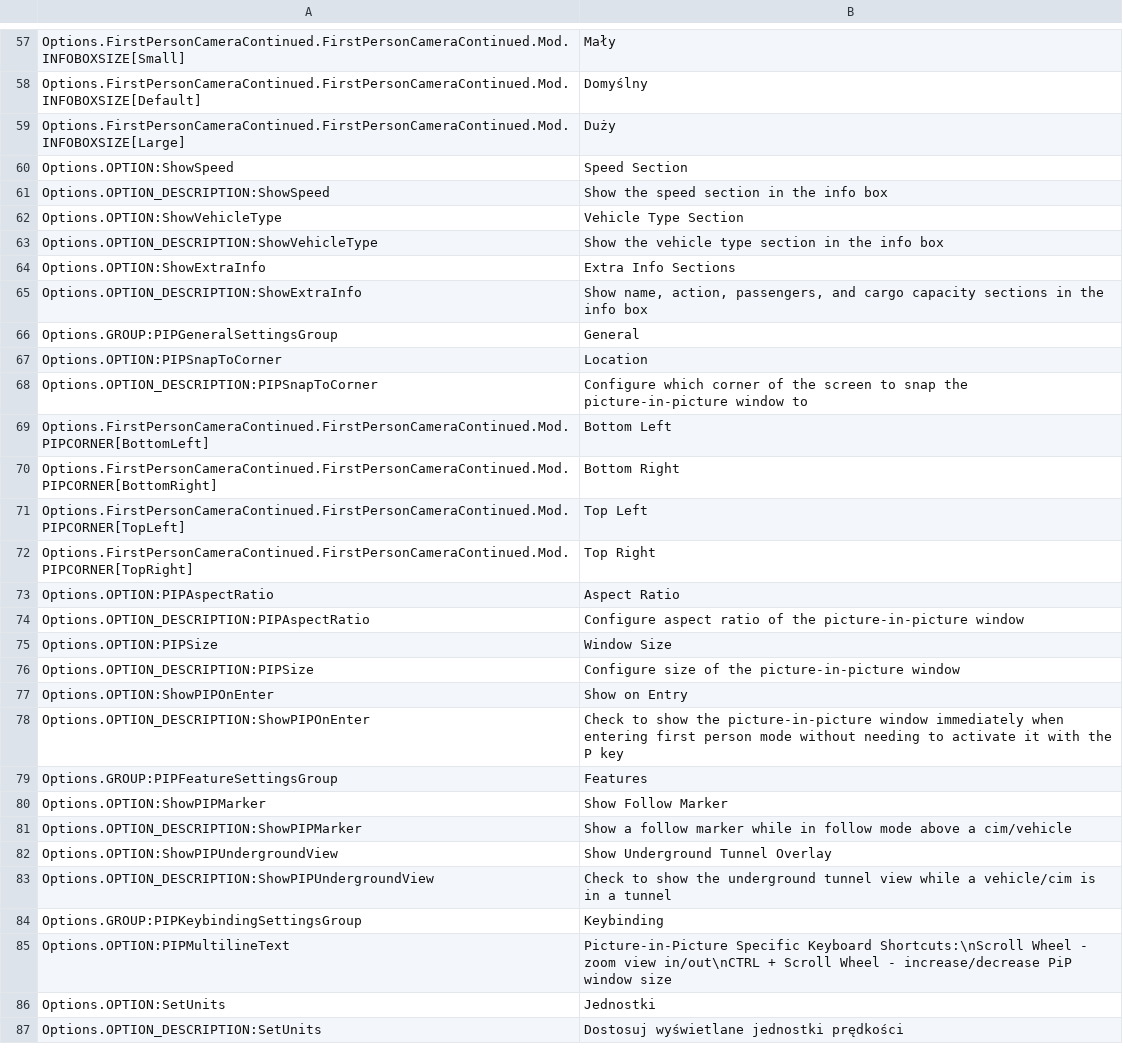
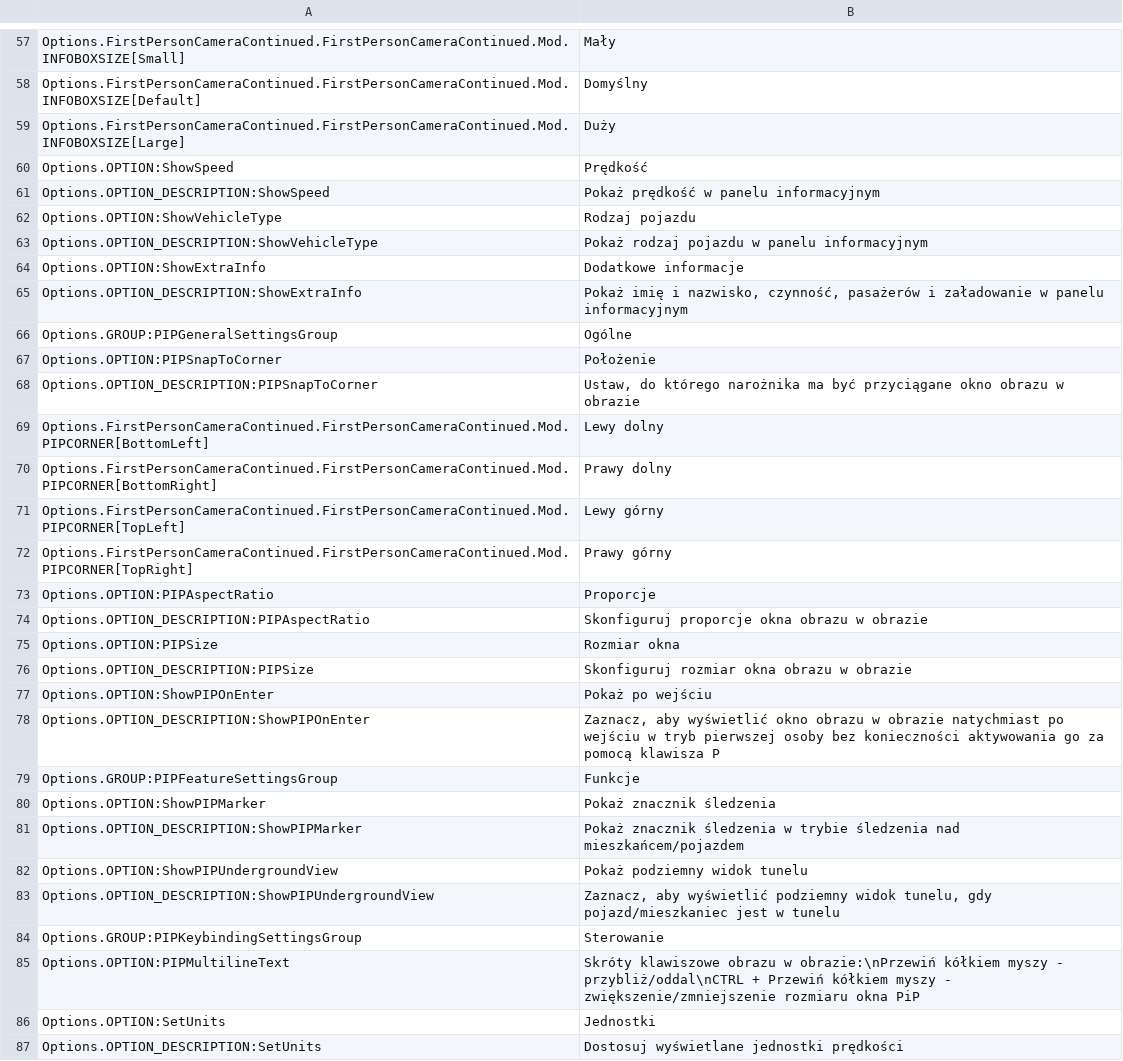
Before and after one commit to Cgameworld/FirstPersonCameraContinued, a CSV file: l10n/pl-PL.csv, drawn as a sheet; only a part is shown, gaps mark what is left out; the diff covers the shown part only.

```diff
--- a/l10n/pl-PL.csv
+++ b/l10n/pl-PL.csv
@@ -59,28 +59,28 @@
 "Options.FirstPersonCameraContinued.FirstPersonCameraContinued.Mod.INFOBOXSIZE[Large]","Duży"
-"Options.OPTION:ShowSpeed","Speed Section"
-"Options.OPTION_DESCRIPTION:ShowSpeed","Show the speed section in the info box"
-"Options.OPTION:ShowVehicleType","Vehicle Type Section"
-"Options.OPTION_DESCRIPTION:ShowVehicleType","Show the vehicle type section in the info box"
-"Options.OPTION:ShowExtraInfo","Extra Info Sections"
-"Options.OPTION_DESCRIPTION:ShowExtraInfo","Show name, action, passengers, and cargo capacity sections in the info box"
-"Options.GROUP:PIPGeneralSettingsGroup","General"
-"Options.OPTION:PIPSnapToCorner","Location"
-"Options.OPTION_DESCRIPTION:PIPSnapToCorner","Configure which corner of the screen to snap the picture-in-picture window to"
-"Options.FirstPersonCameraContinued.FirstPersonCameraContinued.Mod.PIPCORNER[BottomLeft]","Bottom Left"
-"Options.FirstPersonCameraContinued.FirstPersonCameraContinued.Mod.PIPCORNER[BottomRight]","Bottom Right"
-"Options.FirstPersonCameraContinued.FirstPersonCameraContinued.Mod.PIPCORNER[TopLeft]","Top Left"
-"Options.FirstPersonCameraContinued.FirstPersonCameraContinued.Mod.PIPCORNER[TopRight]","Top Right"
-"Options.OPTION:PIPAspectRatio","Aspect Ratio"
-"Options.OPTION_DESCRIPTION:PIPAspectRatio","Configure aspect ratio of the picture-in-picture window"
-"Options.OPTION:PIPSize","Window Size"
-"Options.OPTION_DESCRIPTION:PIPSize","Configure size of the picture-in-picture window"
-"Options.OPTION:ShowPIPOnEnter","Show on Entry"
-"Options.OPTION_DESCRIPTION:ShowPIPOnEnter","Check to show the picture-in-picture window immediately when entering first person mode without needing to activate it with the P key"
-"Options.GROUP:PIPFeatureSettingsGroup","Features"
-"Options.OPTION:ShowPIPMarker","Show Follow Marker"
-"Options.OPTION_DESCRIPTION:ShowPIPMarker","Show a follow marker while in follow mode above a cim/vehicle"
-"Options.OPTION:ShowPIPUndergroundView","Show Underground Tunnel Overlay"
-"Options.OPTION_DESCRIPTION:ShowPIPUndergroundView","Check to show the underground tunnel view while a vehicle/cim is in a tunnel"
-"Options.GROUP:PIPKeybindingSettingsGroup","Keybinding"
-"Options.OPTION:PIPMultilineText","Picture-in-Picture Specific Keyboard Shortcuts:\nScroll Wheel - zoom view in/out\nCTRL + Scroll Wheel - increase/decrease PiP window size"
+"Options.OPTION:ShowSpeed","Prędkość"
+"Options.OPTION_DESCRIPTION:ShowSpeed","Pokaż prędkość w panelu informacyjnym"
+"Options.OPTION:ShowVehicleType","Rodzaj pojazdu"
+"Options.OPTION_DESCRIPTION:ShowVehicleType","Pokaż rodzaj pojazdu w panelu informacyjnym"
+"Options.OPTION:ShowExtraInfo","Dodatkowe informacje"
+"Options.OPTION_DESCRIPTION:ShowExtraInfo","Pokaż imię i nazwisko, czynność, pasażerów i załadowanie w panelu informacyjnym"
+"Options.GROUP:PIPGeneralSettingsGroup","Ogólne"
+"Options.OPTION:PIPSnapToCorner","Położenie"
+"Options.OPTION_DESCRIPTION:PIPSnapToCorner","Ustaw, do którego narożnika ma być przyciągane okno obrazu w obrazie"
+"Options.FirstPersonCameraContinued.FirstPersonCameraContinued.Mod.PIPCORNER[BottomLeft]","Lewy dolny"
+"Options.FirstPersonCameraContinued.FirstPersonCameraContinued.Mod.PIPCORNER[BottomRight]","Prawy dolny"
+"Options.FirstPersonCameraContinued.FirstPersonCameraContinued.Mod.PIPCORNER[TopLeft]","Lewy górny"
+"Options.FirstPersonCameraContinued.FirstPersonCameraContinued.Mod.PIPCORNER[TopRight]","Prawy górny"
+"Options.OPTION:PIPAspectRatio","Proporcje"
+"Options.OPTION_DESCRIPTION:PIPAspectRatio","Skonfiguruj proporcje okna obrazu w obrazie"
+"Options.OPTION:PIPSize","Rozmiar okna"
+"Options.OPTION_DESCRIPTION:PIPSize","Skonfiguruj rozmiar okna obrazu w obrazie"
+"Options.OPTION:ShowPIPOnEnter","Pokaż po wejściu"
+"Options.OPTION_DESCRIPTION:ShowPIPOnEnter","Zaznacz, aby wyświetlić okno obrazu w obrazie natychmiast po wejściu w tryb pierwszej osoby bez konieczności aktywowania go za pomocą klawisza P"
+"Options.GROUP:PIPFeatureSettingsGroup","Funkcje"
+"Options.OPTION:ShowPIPMarker","Pokaż znacznik śledzenia"
+"Options.OPTION_DESCRIPTION:ShowPIPMarker","Pokaż znacznik śledzenia w trybie śledzenia nad mieszkańcem/pojazdem"
+"Options.OPTION:ShowPIPUndergroundView","Pokaż podziemny widok tunelu"
+"Options.OPTION_DESCRIPTION:ShowPIPUndergroundView","Zaznacz, aby wyświetlić podziemny widok tunelu, gdy pojazd/mieszkaniec jest w tunelu"
+"Options.GROUP:PIPKeybindingSettingsGroup","Sterowanie"
+"Options.OPTION:PIPMultilineText","Skróty klawiszowe obrazu w obrazie:\nPrzewiń kółkiem myszy - przybliż/oddal\nCTRL + Przewiń kółkiem myszy - zwiększenie/zmniejszenie rozmiaru okna PiP"
 "Options.OPTION:SetUnits","Jednostki"
```
Also changed, not shown: 14 edited cells elsewhere in this file, l10n/zh-HANS.csv, l10n/zh-HANT.csv, 2 other files.
